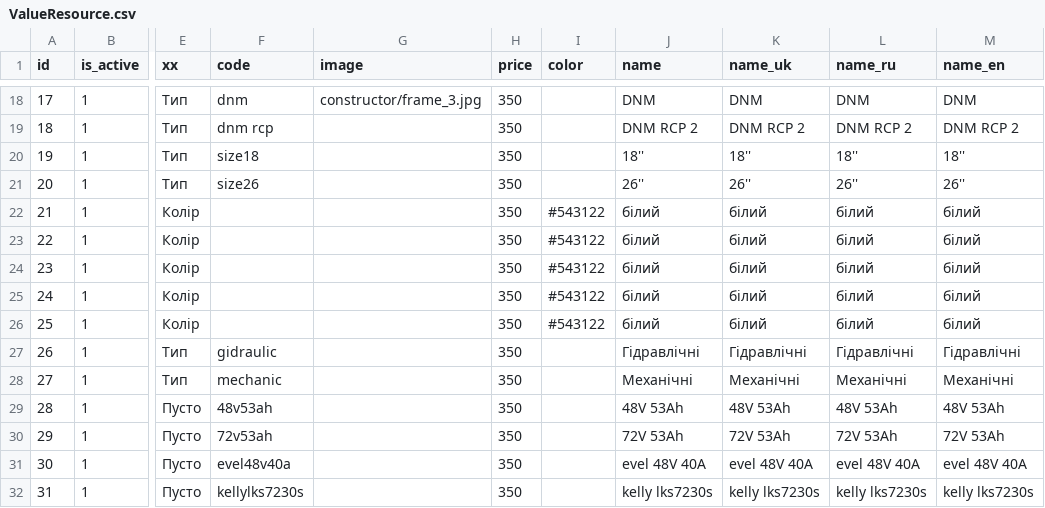
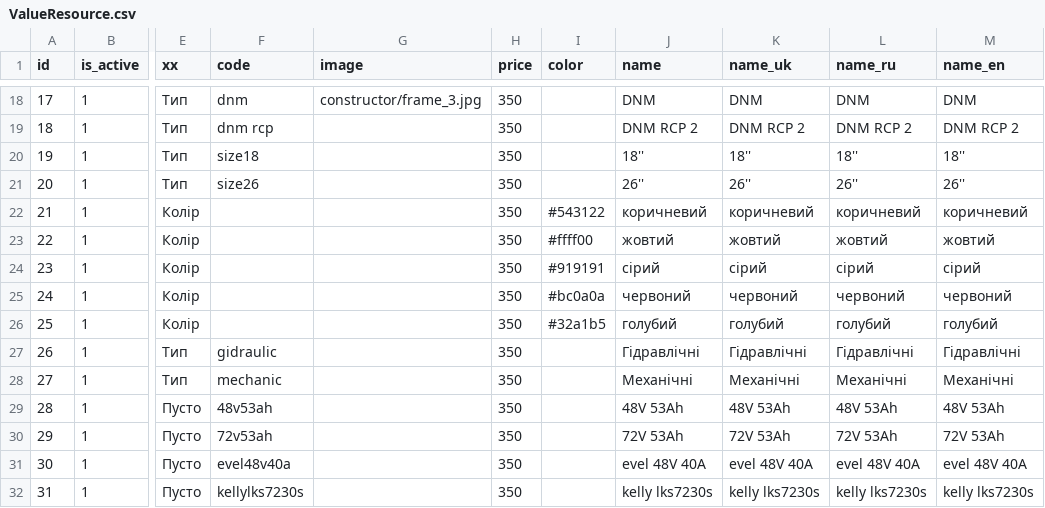
Before and after one commit to jurgeon018/old_eleek, a CSV file: import/constructor/ValueResource.csv, drawn as a sheet; only a part is shown, gaps mark what is left out; the diff covers the shown part only; the diff names each change by its address in the sheet, - before the commit and + after, or states it on an @@ line.

```diff
--- a/import/constructor/ValueResource.csv
+++ b/import/constructor/ValueResource.csv
-J22 (name): білий
+J22 (name): коричневий
-K22 (name_uk): білий
+K22 (name_uk): коричневий
-L22 (name_ru): білий
+L22 (name_ru): коричневий
-M22 (name_en): білий
+M22 (name_en): коричневий
-I23 (color): #543122
+I23 (color): #ffff00
-J23 (name): білий
+J23 (name): жовтий
-K23 (name_uk): білий
+K23 (name_uk): жовтий
-L23 (name_ru): білий
+L23 (name_ru): жовтий
-M23 (name_en): білий
+M23 (name_en): жовтий
-I24 (color): #543122
+I24 (color): #919191
-J24 (name): білий
+J24 (name): сірий
-K24 (name_uk): білий
+K24 (name_uk): сірий
-L24 (name_ru): білий
+L24 (name_ru): сірий
-M24 (name_en): білий
+M24 (name_en): сірий
-I25 (color): #543122
+I25 (color): #bc0a0a
-J25 (name): білий
+J25 (name): червоний
-K25 (name_uk): білий
+K25 (name_uk): червоний
-L25 (name_ru): білий
+L25 (name_ru): червоний
-M25 (name_en): білий
+M25 (name_en): червоний
-I26 (color): #543122
+I26 (color): #32a1b5
-J26 (name): білий
+J26 (name): голубий
-K26 (name_uk): білий
+K26 (name_uk): голубий
-L26 (name_ru): білий
+L26 (name_ru): голубий
-M26 (name_en): білий
+M26 (name_en): голубий
```
Also changed, not shown: 89 edited cells elsewhere in this file, 1 other file.
